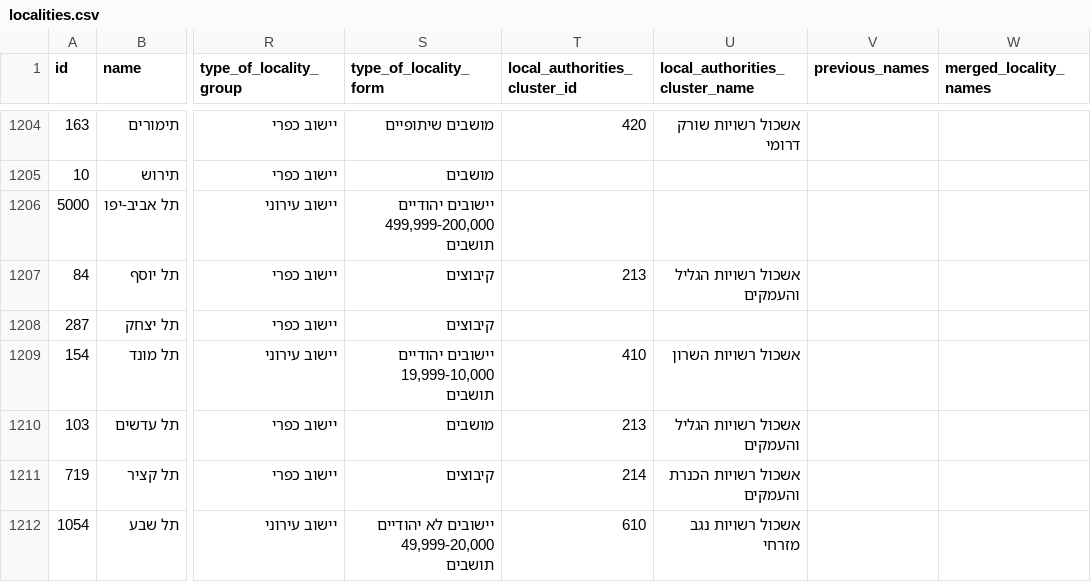
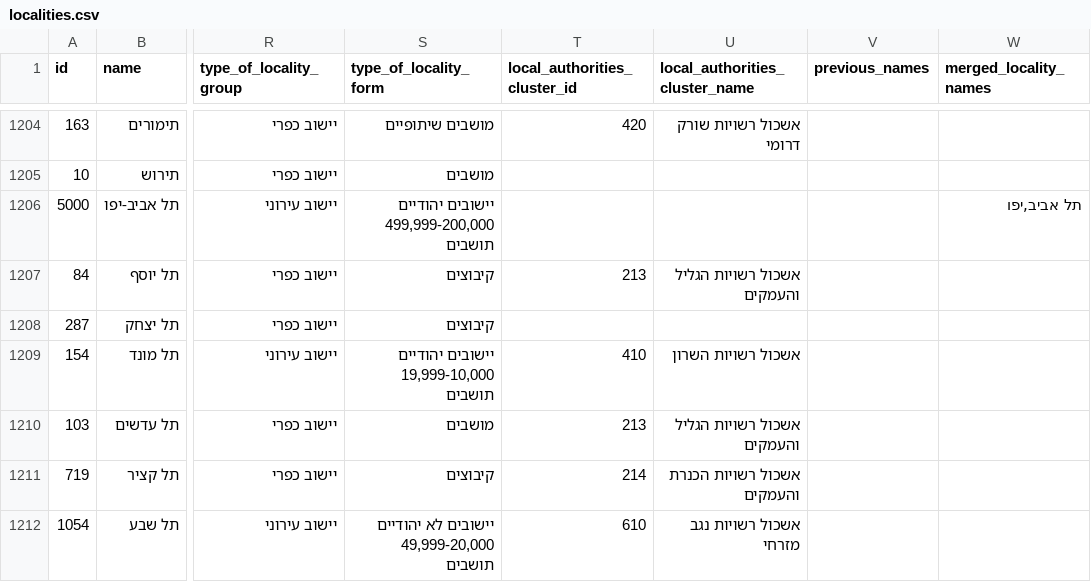
Before and after one commit to arikw/israeli-localities, a CSV file: dist/localities.csv, drawn as a sheet; only a part is shown, gaps mark what is left out; the diff names each change by its address in the sheet, - before the commit and + after, or states it on an @@ line.

```diff
--- a/dist/localities.csv
+++ b/dist/localities.csv
-W1206 (merged_locality_names): (empty)
+W1206 (merged_locality_names): תל אביב,יפו
```
Also changed, not shown: 4 other files.
